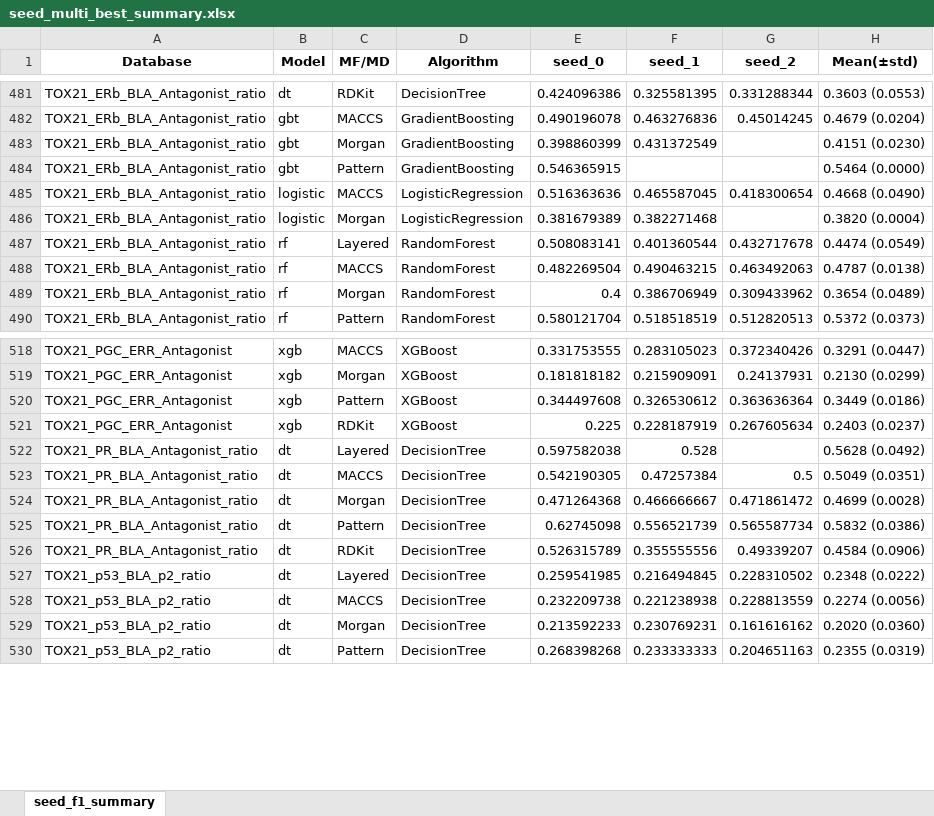
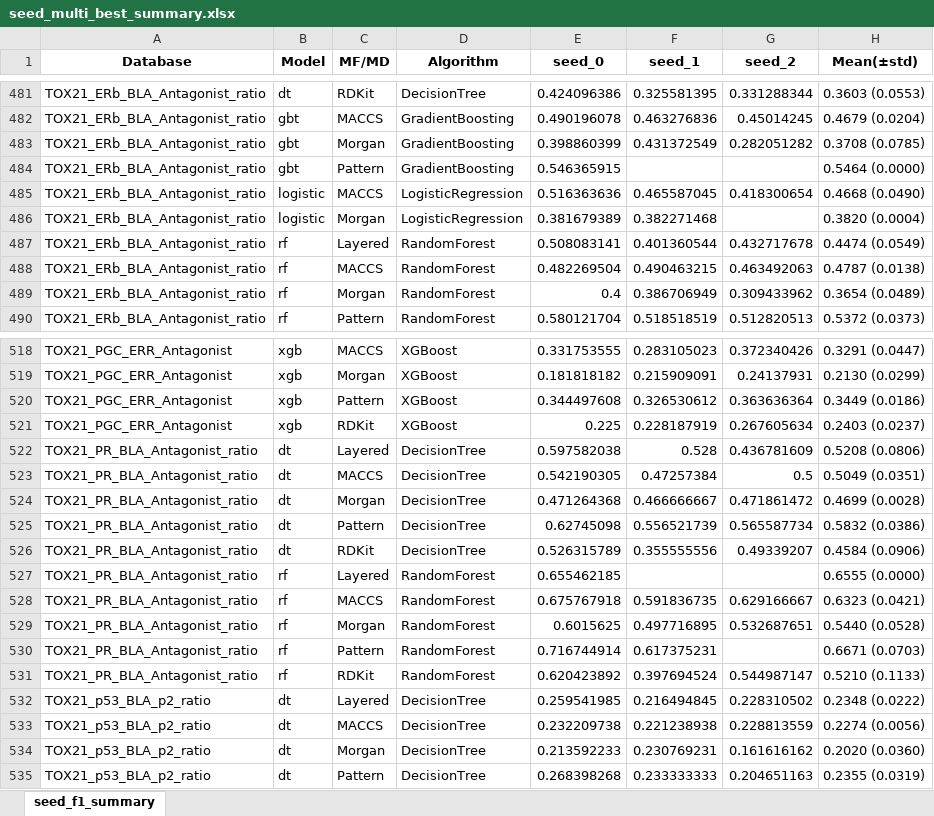
Before and after one commit to Jiinwon/ChemBAI, an Excel workbook: ToxCast_model/experiments/training/DART_MTL/logs/seed_multi_best_summary.xlsx, sheet seed_f1_summary, drawn as a sheet; only a part is shown, gaps mark what is left out; values as stored, in another font and other column widths than the file's, no borders; the diff names each change by its address in the sheet, - before the commit and + after, or states it on an @@ line.

Commit message:
Logs: auto summary & updates (2025-10-07 03:53:32)

```diff
--- a/ToxCast_model/experiments/training/DART_MTL/logs/seed_multi_best_summary.xlsx (sheet seed_f1_summary)
+++ b/ToxCast_model/experiments/training/DART_MTL/logs/seed_multi_best_summary.xlsx (sheet seed_f1_summary)
-G483 (seed_2): (empty)
+G483 (seed_2): 0.282051282
-H483 (Mean(±std)): 0.4151 (0.0230)
+H483 (Mean(±std)): 0.3708 (0.0785)
-G522 (seed_2): (empty)
+G522 (seed_2): 0.436781609
-H522 (Mean(±std)): 0.5628 (0.0492)
+H522 (Mean(±std)): 0.5208 (0.0806)
+row 527: TOX21_PR_BLA_Antagonist_ratio | rf | Layered | RandomForest | 0.655462185 |  |  | 0.6555 (0.0000)
+row 528: TOX21_PR_BLA_Antagonist_ratio | rf | MACCS | RandomForest | 0.675767918 | 0.591836735 | 0.629166667 | 0.6323 (0.0421)
+row 529: TOX21_PR_BLA_Antagonist_ratio | rf | Morgan | RandomForest | 0.6015625 | 0.497716895 | 0.532687651 | 0.5440 (0.0528)
+row 530: TOX21_PR_BLA_Antagonist_ratio | rf | Pattern | RandomForest | 0.716744914 | 0.617375231 |  | 0.6671 (0.0703)
+row 531: TOX21_PR_BLA_Antagonist_ratio | rf | RDKit | RandomForest | 0.620423892 | 0.397694524 | 0.544987147 | 0.5210 (0.1133)
```
Also changed, not shown: 37 other files.
